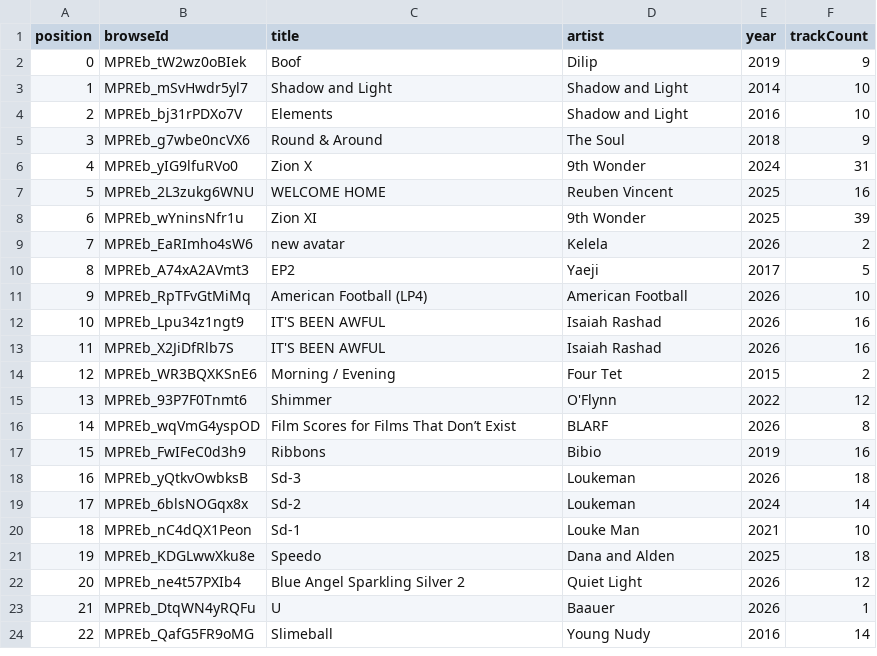
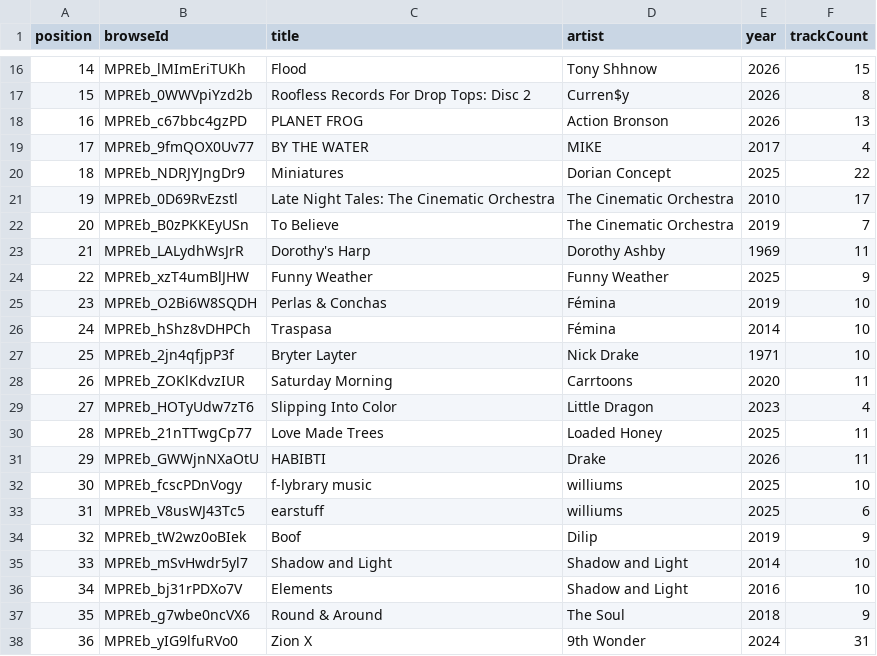
Before and after one commit to prahlaadr/pyaar-radio, a CSV file: public/data/albums.csv, drawn as a sheet; only a part is shown, gaps mark what is left out; the shorter side is filled out with more unchanged rows; addresses are those after the commit; the diff covers the shown part only; the diff names each change by its address in the sheet, - before the commit and + after, or states it on an @@ line.

```diff
--- a/public/data/albums.csv
+++ b/public/data/albums.csv
+row 16: 14 | MPREb_lMImEriTUKh | Flood | Tony Shhnow | 2026 | 15
+row 17: 15 | MPREb_0WWVpiYzd2b | Roofless Records For Drop Tops: Disc 2 | Curren$y | 2026 | 8
+row 18: 16 | MPREb_c67bbc4gzPD | PLANET FROG | Action Bronson | 2026 | 13
+row 19: 17 | MPREb_9fmQOX0Uv77 | BY THE WATER | MIKE | 2017 | 4
+row 20: 18 | MPREb_NDRJYJngDr9 | Miniatures | Dorian Concept | 2025 | 22
+row 21: 19 | MPREb_0D69RvEzstl | Late Night Tales: The Cinematic Orchestra | The Cinematic Orchestra | 2010 | 17
+row 22: 20 | MPREb_B0zPKKEyUSn | To Believe | The Cinematic Orchestra | 2019 | 7
+row 23: 21 | MPREb_LALydhWsJrR | Dorothy's Harp | Dorothy Ashby | 1969 | 11
+row 24: 22 | MPREb_xzT4umBlJHW | Funny Weather | Funny Weather | 2025 | 9
+row 25: 23 | MPREb_O2Bi6W8SQDH | Perlas & Conchas | Fémina | 2019 | 10
+row 26: 24 | MPREb_hShz8vDHPCh | Traspasa | Fémina | 2014 | 10
+row 27: 25 | MPREb_2jn4qfjpP3f | Bryter Layter | Nick Drake | 1971 | 10
+row 28: 26 | MPREb_ZOKlKdvzIUR | Saturday Morning | Carrtoons | 2020 | 11
+row 29: 27 | MPREb_HOTyUdw7zT6 | Slipping Into Color | Little Dragon | 2023 | 4
+row 30: 28 | MPREb_21nTTwgCp77 | Love Made Trees | Loaded Honey | 2025 | 11
+row 31: 29 | MPREb_GWWjnNXaOtU | HABIBTI | Drake | 2026 | 11
+row 32: 30 | MPREb_fcscPDnVogy | f-lybrary music | williums | 2025 | 10
+row 33: 31 | MPREb_V8usWJ43Tc5 | earstuff | williums | 2025 | 6
@@ column A (position) renumbered from row 34 down @@
```
Also changed, not shown: 14 added rows elsewhere in this file, 35 other files.
